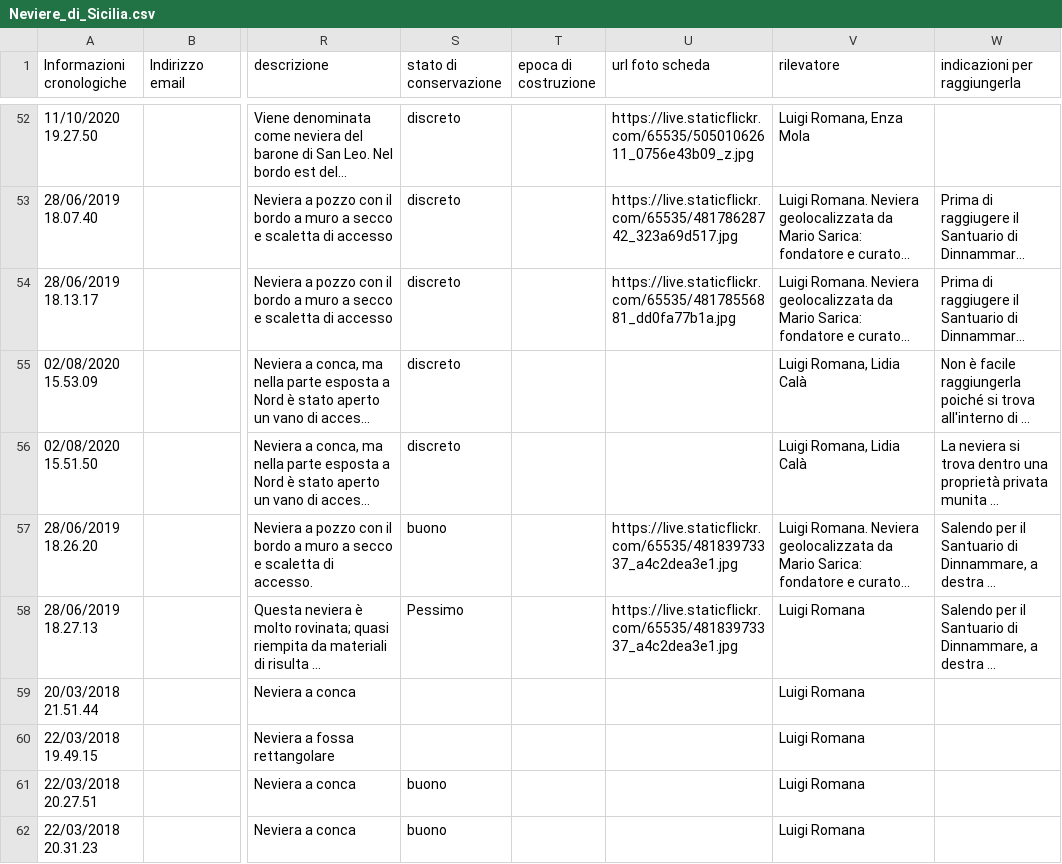
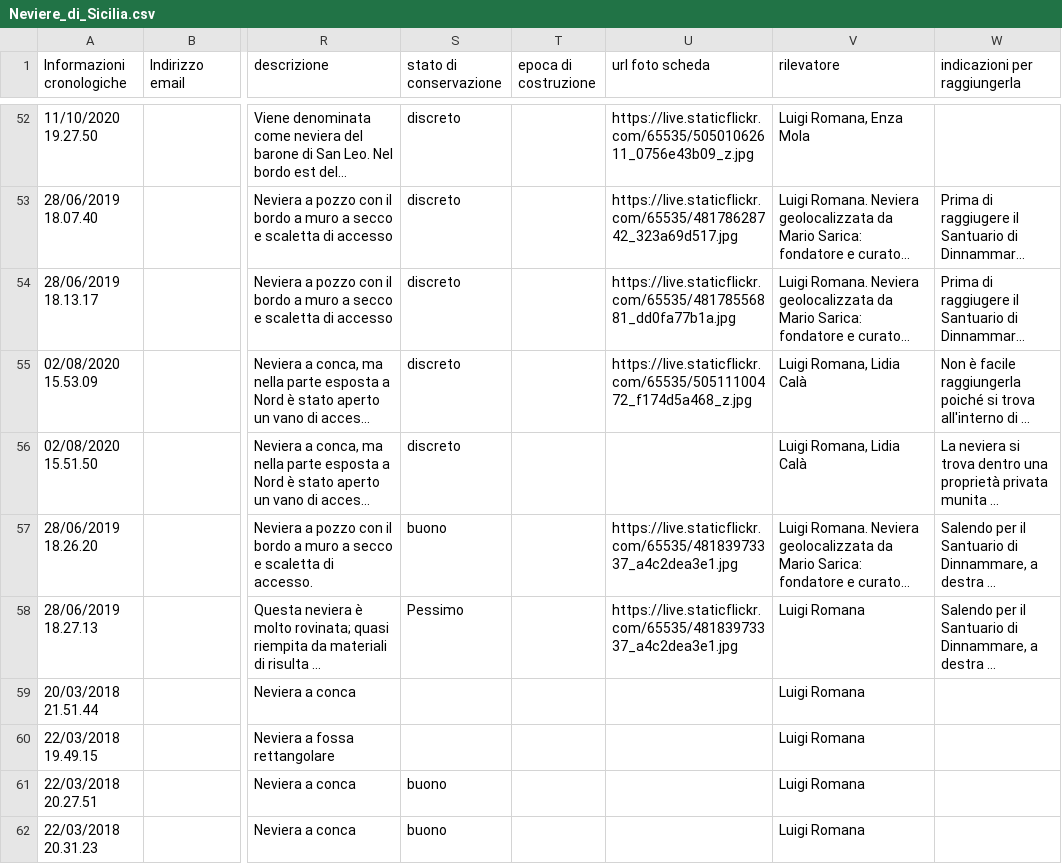
Before and after one commit to NeviereDiSicilia/nevieredisicilia.github.io, a CSV file: neviere/Neviere_di_Sicilia.csv, drawn as a sheet; only a part is shown, gaps mark what is left out; long unchanged cells end in …; the diff names each change by its address in the sheet, - before the commit and + after, or states it on an @@ line.

Commit message:
Update Neviere_di_Sicilia.csv

```diff
--- a/neviere/Neviere_di_Sicilia.csv
+++ b/neviere/Neviere_di_Sicilia.csv
-U55 (url foto scheda): (empty)
+U55 (url foto scheda): https://live.staticflickr.com/65535/50511100472_f174d5a468_z.jpg
```
